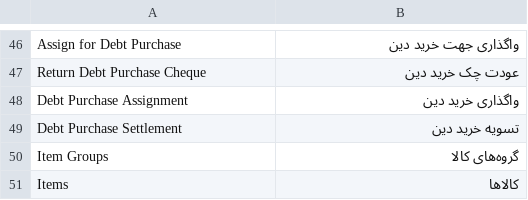
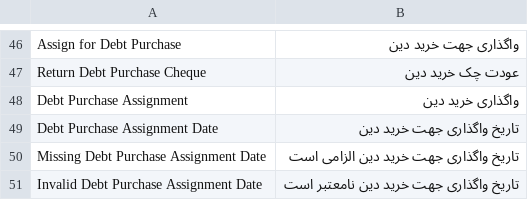
Before and after one commit to sfarbod/ERPNext_Extensions, a CSV file: erpnext_extensions/translations/fa.csv, drawn as a sheet; only a part is shown, gaps mark what is left out; the shorter side is filled out with more unchanged rows; the diff covers the shown part only; the diff names each change by its address in the sheet, - before the commit and + after, or states it on an @@ line.

```diff
--- a/erpnext_extensions/translations/fa.csv
+++ b/erpnext_extensions/translations/fa.csv
+row 49: Debt Purchase Assignment Date | تاریخ واگذاری جهت خرید دین
+row 50: Missing Debt Purchase Assignment Date | تاریخ واگذاری جهت خرید دین الزامی است
+row 51: Invalid Debt Purchase Assignment Date | تاریخ واگذاری جهت خرید دین نامعتبر است
```
Also changed, not shown: 2 added rows elsewhere in this file, 7 other files.
